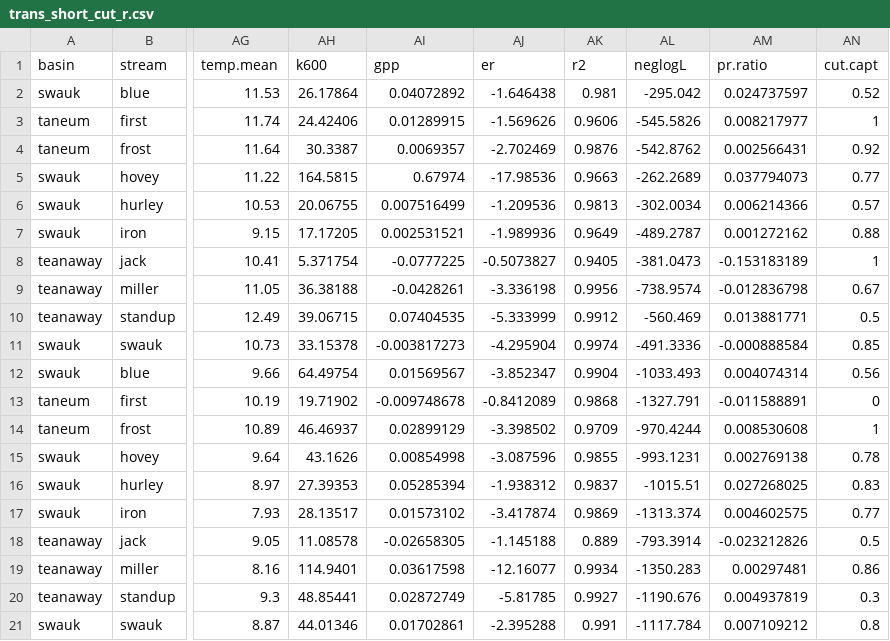
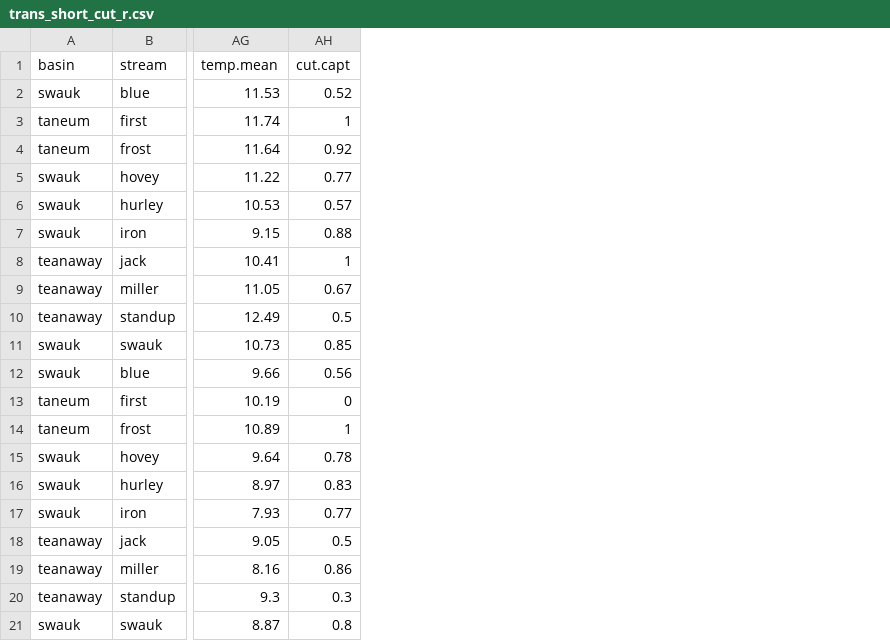
Before and after one commit to lessigz/Thesis, a CSV file: trans_short_cut_r.csv, drawn as a sheet; only a part is shown, gaps mark what is left out; the diff names each change by its address in the sheet, - before the commit and + after, or states it on an @@ line.

```diff
--- a/trans_short_cut_r.csv
+++ b/trans_short_cut_r.csv
-column AH (k600), rows 2-21: 26.17864 | 24.42406 | 30.3387 | 164.5815 | 20.06755 | 17.17205 | 5.371754 | 36.38188 | 39.06715 | 33.15378 | 64.49754 | 19.71902 | 46.46937 | 43.1626 | 27.39353 | 28.13517 | 11.08578 | 114.9401 | 48.85441 | 44.01346
-column AI (gpp), rows 2-21: 0.04072892 | 0.01289915 | 0.0069357 | 0.67974 | 0.007516499 | 0.002531521 | -0.0777225 | -0.0428261 | 0.07404535 | -0.003817273 | 0.01569567 | -0.009748678 | 0.02899129 | 0.00854998 | 0.05285394 | 0.01573102 | -0.02658305 | 0.03617598 | 0.02872749 | 0.01702861
-column AJ (er), rows 2-21: -1.646438 | -1.569626 | -2.702469 | -17.98536 | -1.209536 | -1.989936 | -0.5073827 | -3.336198 | -5.333999 | -4.295904 | -3.852347 | -0.8412089 | -3.398502 | -3.087596 | -1.938312 | -3.417874 | -1.145188 | -12.16077 | -5.81785 | -2.395288
-column AK (r2), rows 2-21: 0.981 | 0.9606 | 0.9876 | 0.9663 | 0.9813 | 0.9649 | 0.9405 | 0.9956 | 0.9912 | 0.9974 | 0.9904 | 0.9868 | 0.9709 | 0.9855 | 0.9837 | 0.9869 | 0.889 | 0.9934 | 0.9927 | 0.991
-column AL (neglogL), rows 2-21: -295.042 | -545.5826 | -542.8762 | -262.2689 | -302.0034 | -489.2787 | -381.0473 | -738.9574 | -560.469 | -491.3336 | -1033.493 | -1327.791 | -970.4244 | -993.1231 | -1015.51 | -1313.374 | -793.3914 | -1350.283 | -1190.676 | -1117.784
-column AM (pr.ratio), rows 2-21: 0.024737597 | 0.008217977 | 0.002566431 | 0.037794073 | 0.006214366 | 0.001272162 | -0.153183189 | -0.012836798 | 0.013881771 | -0.000888584 | 0.004074314 | -0.011588891 | 0.008530608 | 0.002769138 | 0.027268025 | 0.004602575 | -0.023212826 | 0.00297481 | 0.004937819 | 0.007109212
```
Also changed, not shown: all_trans_long_r.csv, all_trans_short_r.csv, 3 other files.
